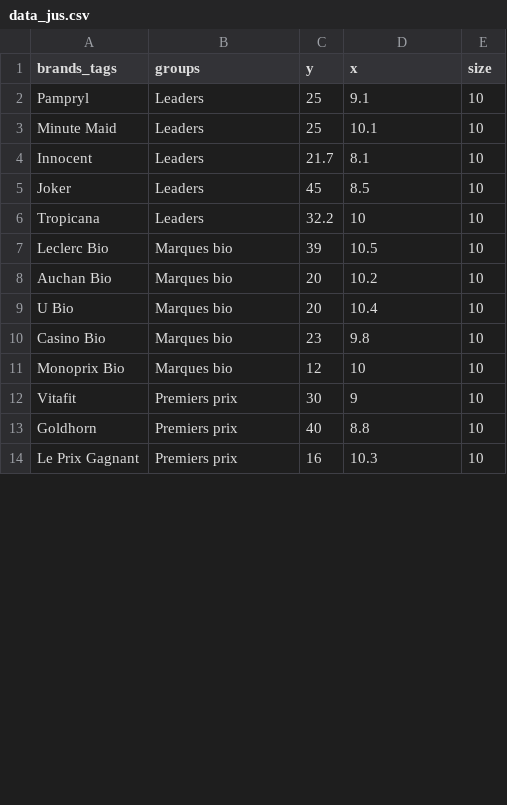
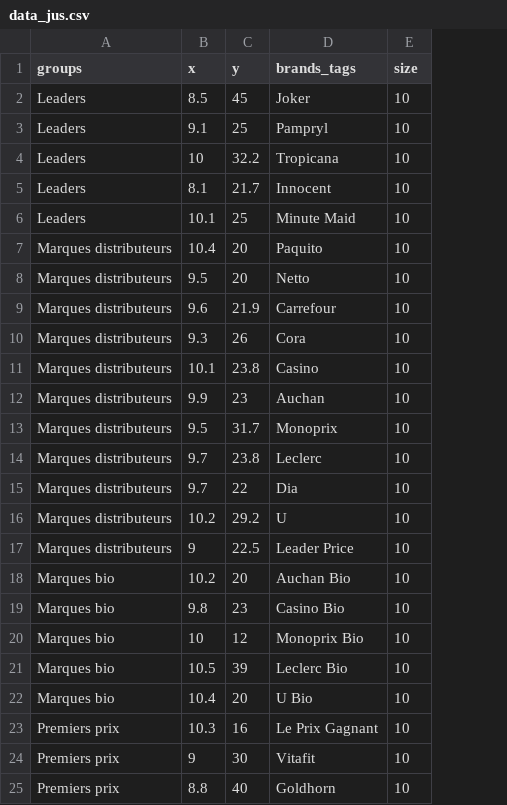
Before and after one commit to Znooby/DataViz, a CSV file: data_jus.csv, drawn as a sheet; only a part is shown; removed rows and columns are numbered as before the commit, all else as after; the diff covers the shown part only; the diff names each change by its address in the sheet, - before the commit and + after, or states it on an @@ line.

Commit message:
corrections base jus finale

```diff
--- a/data_jus.csv
+++ b/data_jus.csv
-column A (brands_tags), rows 2-5: Pampryl | Minute Maid | Innocent | Joker; rows 8-13: Auchan Bio | U Bio | Casino Bio | Monoprix Bio | Vitafit | Goldhorn
+column B (x), rows 2-3: 8.5 | 9.1; rows 5-7: 8.1 | 10.1 | 10.4; rows 18-20: 10.2 | 9.8 | 10; rows 24-25: 9 | 8.8
-D1: x
+D1: brands_tags
-C2 (y): 25
+C2 (y): 45
-D2 (brands_tags): 9.1
+D2 (brands_tags): Joker
-D3 (brands_tags): 10.1
+D3 (brands_tags): Pampryl
+row 4: Leaders | 10 | 32.2 | Tropicana | 10
-D5 (brands_tags): 8.1
+D5 (brands_tags): Innocent
-C6 (y): 45
+C6 (y): 25
-D6 (brands_tags): 8.5
+D6 (brands_tags): Minute Maid
-row 6: Tropicana | Leaders | 32.2 | 10 | 10
-row 7: Leclerc Bio | Marques bio | 39 | 10.5 | 10
-A7 (groups): Marques bio
+A7 (groups): Marques distributeurs
-D7 (brands_tags): 10.2
+D7 (brands_tags): Paquito
+row 8: Marques distributeurs | 9.5 | 20 | Netto | 10
+row 9: Marques distributeurs | 9.6 | 21.9 | Carrefour | 10
+row 10: Marques distributeurs | 9.3 | 26 | Cora | 10
+row 11: Marques distributeurs | 10.1 | 23.8 | Casino | 10
+row 12: Marques distributeurs | 9.9 | 23 | Auchan | 10
+row 13: Marques distributeurs | 9.5 | 31.7 | Monoprix | 10
+row 14: Marques distributeurs | 9.7 | 23.8 | Leclerc | 10
+row 15: Marques distributeurs | 9.7 | 22 | Dia | 10
+row 16: Marques distributeurs | 10.2 | 29.2 | U | 10
+row 17: Marques distributeurs | 9 | 22.5 | Leader Price | 10
-D18 (brands_tags): 10.4
+D18 (brands_tags): Auchan Bio
-D19 (brands_tags): 9.8
+D19 (brands_tags): Casino Bio
-D20 (brands_tags): 10
+D20 (brands_tags): Monoprix Bio
+row 21: Marques bio | 10.5 | 39 | Leclerc Bio | 10
+row 22: Marques bio | 10.4 | 20 | U Bio | 10
+row 23: Premiers prix | 10.3 | 16 | Le Prix Gagnant | 10
-D24 (brands_tags): 9
+D24 (brands_tags): Vitafit
-D25 (brands_tags): 8.8
+D25 (brands_tags): Goldhorn
-row 14: Le Prix Gagnant | Premiers prix | 16 | 10.3 | 10
```
Also changed, not shown: 11 removed rows elsewhere in this file.
